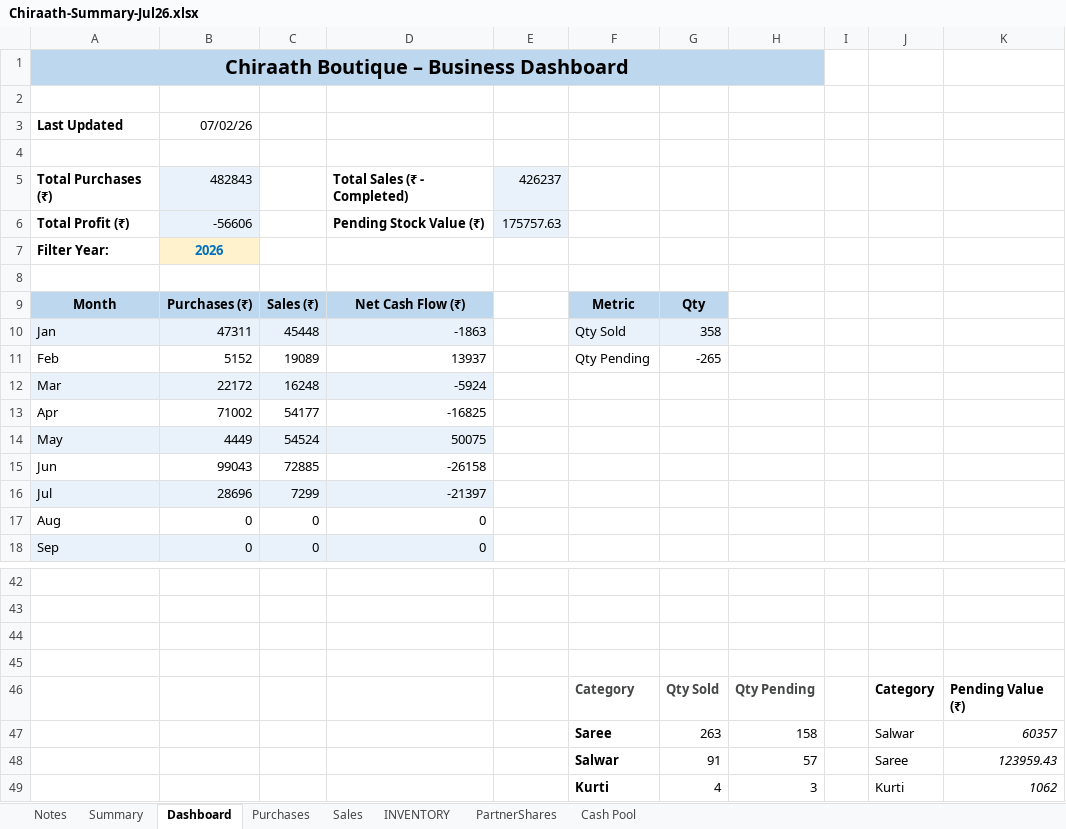
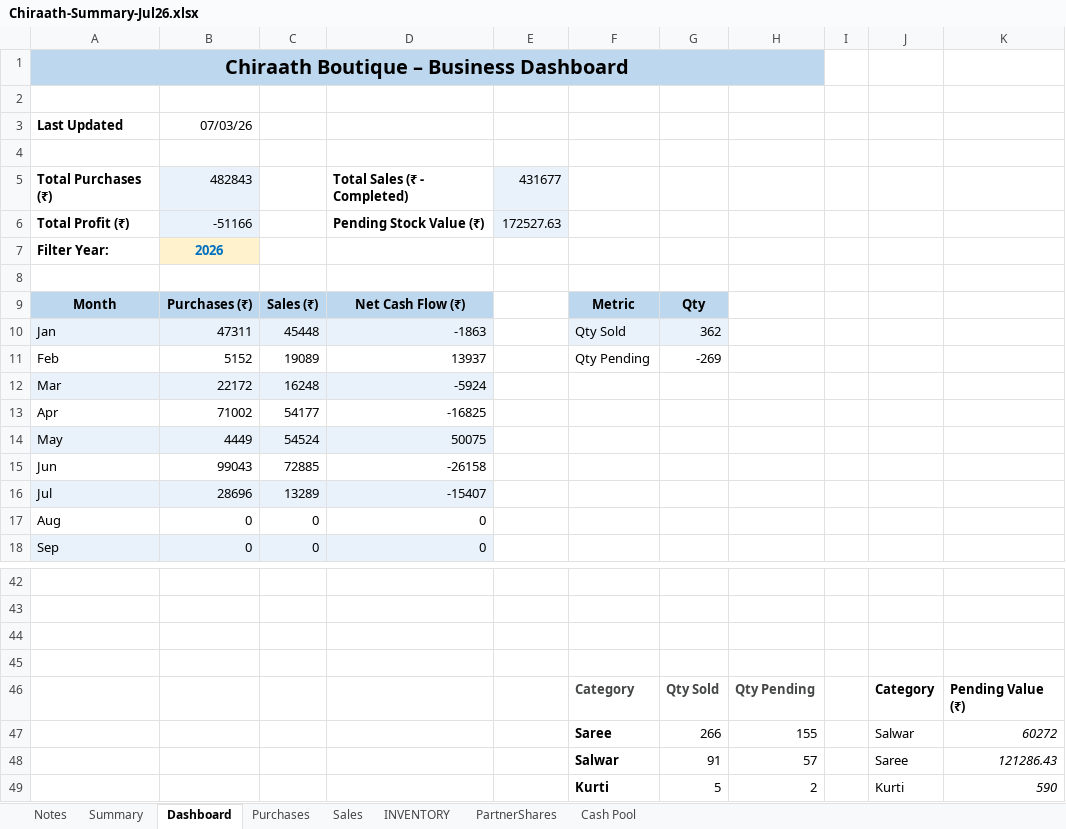
Before and after one commit to anoopp87/chiraath-partner-dashboard, an Excel workbook: docs/Chiraath-Summary-Jul26.xlsx, sheet Dashboard, drawn as a sheet; only a part is shown, gaps mark what is left out; values as stored, in another font and other column widths than the file's, no borders; charts and pictures not drawn; removed rows and columns are numbered as before the commit, all else as after; the diff names each change by its address in the sheet, - before the commit and + after, or states it on an @@ line.

```diff
--- a/docs/Chiraath-Summary-Jul26.xlsx (sheet Dashboard)
+++ b/docs/Chiraath-Summary-Jul26.xlsx (sheet Dashboard)
-B3: 07/02/26
+B3: 07/03/26
-E5: 426237
+E5: 431677
-B6: -56606
+B6: -51166
-E6: 175757.63
+E6: 172527.63
-G10: 358
+G10: 362
-G11: -265
+G11: -269
-C16: 7299
+C16: 13289
-D16: -21397
+D16: -15407
-row 47:  |  |  |  |  | Saree | 263 | 158 |  | Salwar | 60357
+row 47:  |  |  |  |  | Saree | 266 | 155 |  | Salwar | 60272
-K48: 123959.43
+K48: 121286.43
-row 49:  |  |  |  |  | Kurti | 4 | 3 |  | Kurti | 1062
+row 49:  |  |  |  |  | Kurti | 5 | 2 |  | Kurti | 590
```
Also changed, not shown: sheet INVENTORY, sheet Sales, sheet Summary, sheet Cash Pool, charts or pictures, input/Chiraath - Business Summary.xlsx, 5 other files.
